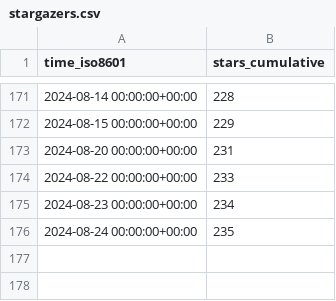
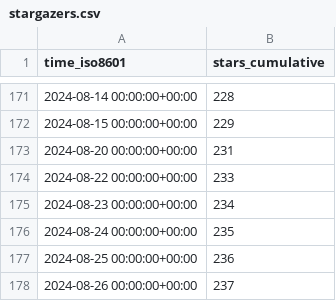
Before and after one commit to BlankTMing/SteamDepotDownloaderGUI, a CSV file: mmvanheusden/SteamDepotDownloaderGUI/ghrs-data/stargazers.csv, drawn as a sheet; only a part is shown, gaps mark what is left out; the diff names each change by its address in the sheet, - before the commit and + after, or states it on an @@ line.

```diff
--- a/mmvanheusden/SteamDepotDownloaderGUI/ghrs-data/stargazers.csv
+++ b/mmvanheusden/SteamDepotDownloaderGUI/ghrs-data/stargazers.csv
+row 177: 2024-08-25 00:00:00+00:00 | 236
+row 178: 2024-08-26 00:00:00+00:00 | 237
```
